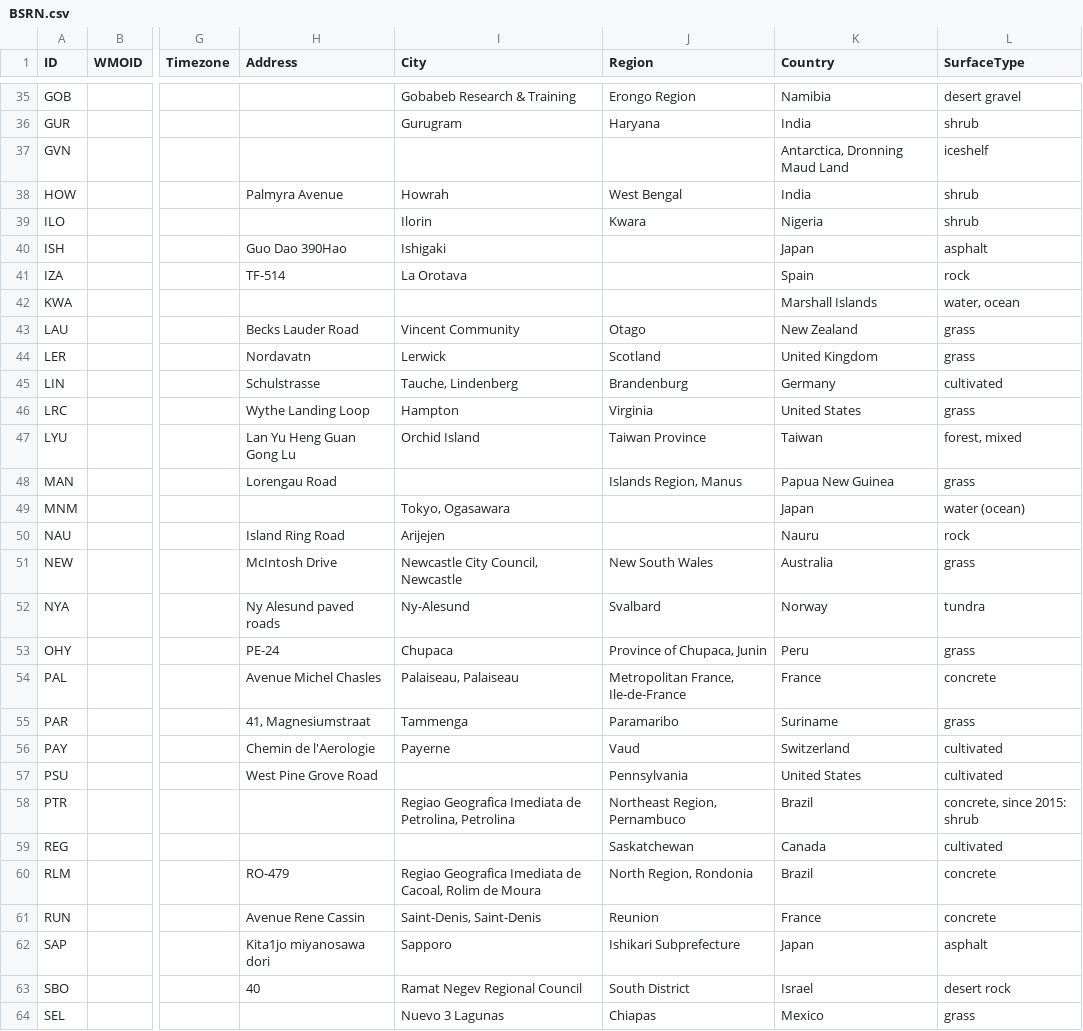
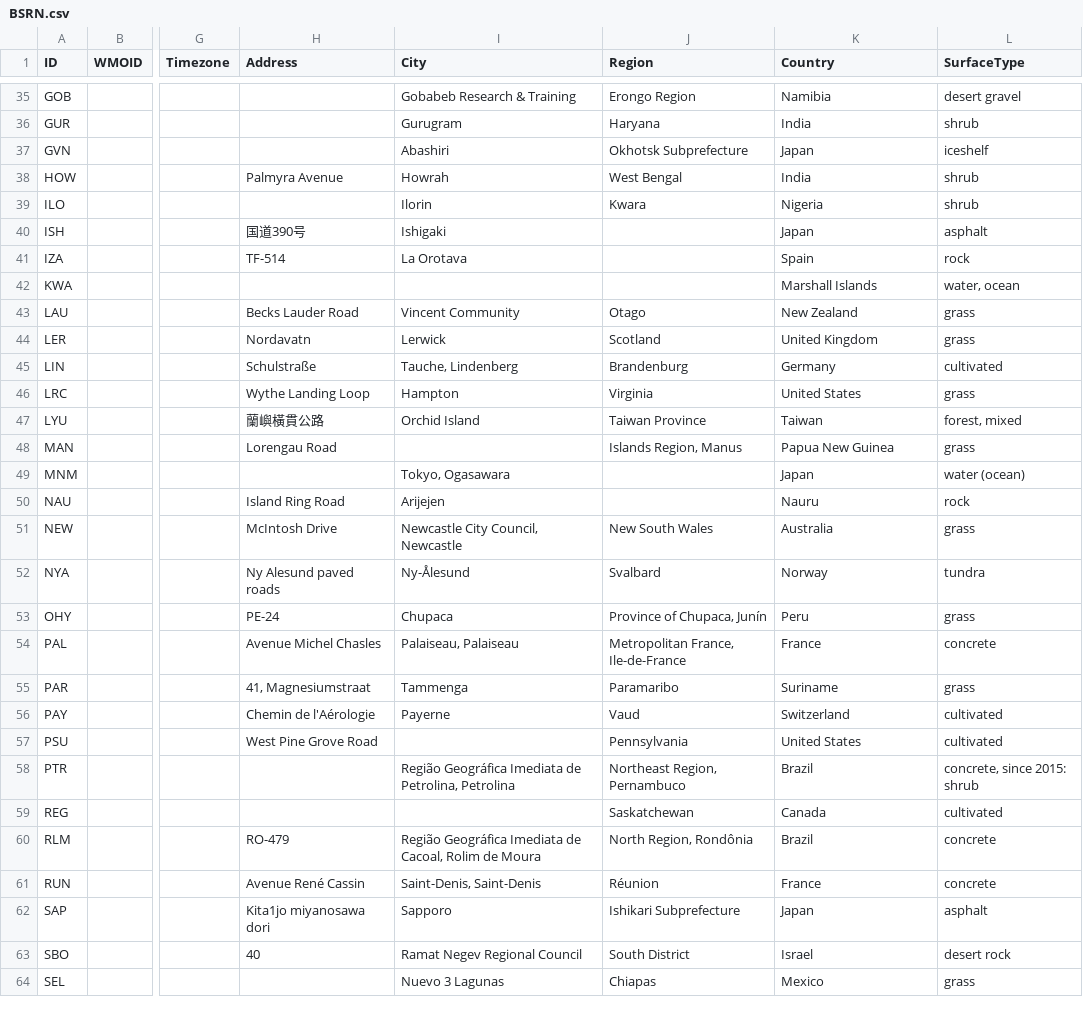
Before and after one commit to jcumbicosr/libinsitu, a CSV file: src/res/station-info/BSRN.csv, drawn as a sheet; only a part is shown, gaps mark what is left out; the diff covers the shown part only; the diff names each change by its address in the sheet, - before the commit and + after, or states it on an @@ line.

Commit message:
Added FirstData and LastData attribute to each variable. Update adresses to full utf8 string (supported by NetCDF apparently)

```diff
--- a/src/res/station-info/BSRN.csv
+++ b/src/res/station-info/BSRN.csv
-I37 (City): (empty)
+I37 (City): Abashiri
-J37 (Region): (empty)
+J37 (Region): Okhotsk Subprefecture
-K37 (Country): Antarctica, Dronning Maud Land
+K37 (Country): Japan
-H40 (Address): Guo Dao 390Hao
+H40 (Address): 国道390号
-H45 (Address): Schulstrasse
+H45 (Address): Schulstraße
-H47 (Address): Lan Yu Heng Guan Gong Lu
+H47 (Address): 蘭嶼橫貫公路
-I52 (City): Ny-Alesund
+I52 (City): Ny-Ålesund
-J53 (Region): Province of Chupaca, Junin
+J53 (Region): Province of Chupaca, Junín
-H56 (Address): Chemin de l'Aerologie
+H56 (Address): Chemin de l'Aérologie
-I58 (City): Regiao Geografica Imediata de…
+I58 (City): Região Geográfica Imediata de…
-I60 (City): Regiao Geografica Imediata de…
+I60 (City): Região Geográfica Imediata de…
-J60 (Region): North Region, Rondonia
+J60 (Region): North Region, Rondônia
-H61 (Address): Avenue Rene Cassin
+H61 (Address): Avenue René Cassin
-J61 (Region): Reunion
+J61 (Region): Réunion
```
Also changed, not shown: 23 edited cells elsewhere in this file, src/res/station-info/IEAPVPST16.csv, src/res/station-info/ISE_PVLive.csv, 6 other files.
